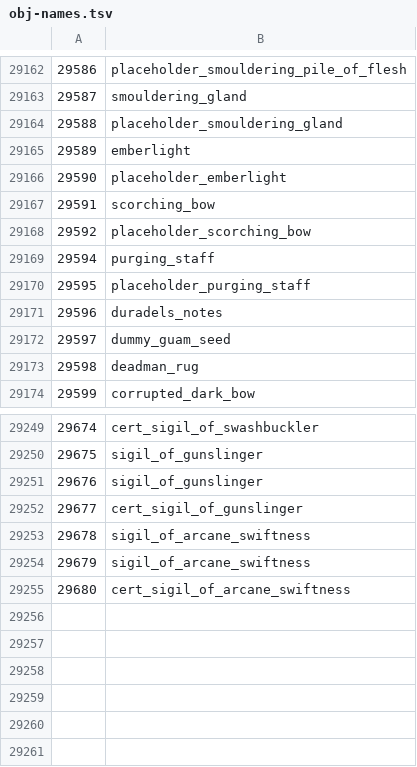
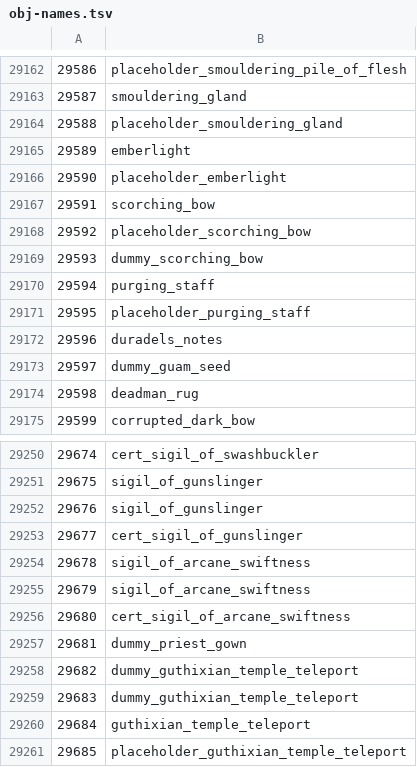
Before and after one commit to Joshua-F/cs2, a TSV file: src/main/resources/org/runestar/cs2/obj-names.tsv, drawn as a sheet; only a part is shown, gaps mark what is left out; the diff names each change by its address in the sheet, - before the commit and + after, or states it on an @@ line.

Commit message:
Update names

```diff
--- a/src/main/resources/org/runestar/cs2/obj-names.tsv
+++ b/src/main/resources/org/runestar/cs2/obj-names.tsv
+row 29169: 29593 | dummy_scorching_bow
+row 29257: 29681 | dummy_priest_gown
+row 29258: 29682 | dummy_guthixian_temple_teleport
+row 29259: 29683 | dummy_guthixian_temple_teleport
+row 29260: 29684 | guthixian_temple_teleport
+row 29261: 29685 | placeholder_guthixian_temple_teleport
```
Also changed, not shown: src/main/resources/org/runestar/cs2/loc-names.tsv, src/main/resources/org/runestar/cs2/model-names.tsv, 3 other files.
